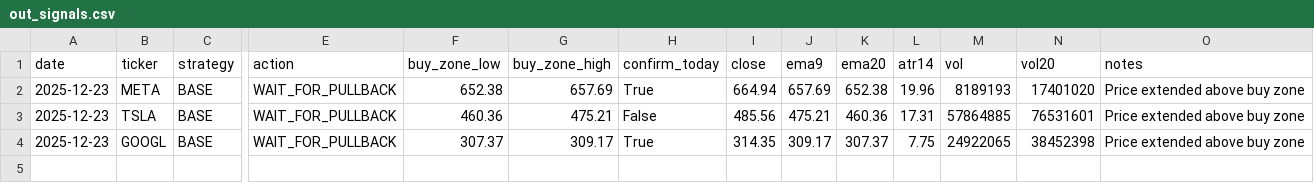
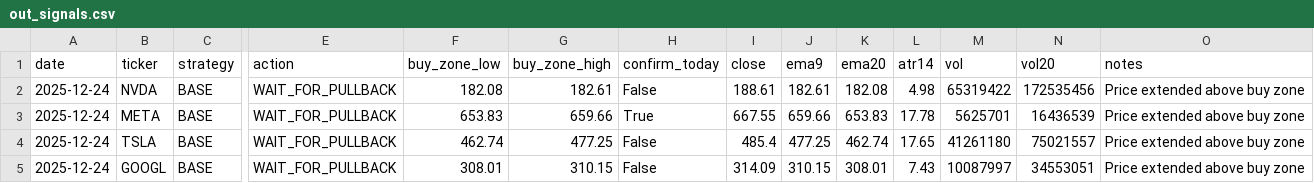
Before and after one commit to Ayodukale/S_B, a CSV file: data/out_signals.csv, drawn as a sheet; only a part is shown, gaps mark what is left out; addresses are those after the commit; rows hold the shown columns only; the diff names each change by its address in the sheet, - before the commit and + after, or states it on an @@ line.

```diff
--- a/data/out_signals.csv
+++ b/data/out_signals.csv
+row 2: 2025-12-24 | NVDA | BASE | WAIT_FOR_PULLBACK | 182.08 | 182.61 | False | 188.61 | 182.61 | 182.08 | 4.98 | 65319422 | 172535456 | Price extended above buy zone
-A3:A5 (date): 2025-12-23
+A3:A5 (date): 2025-12-24
-F3 (buy_zone_low): 652.38
+F3 (buy_zone_low): 653.83
-G3 (buy_zone_high): 657.69
+G3 (buy_zone_high): 659.66
-I3 (close): 664.94
+I3 (close): 667.55
-J3 (ema9): 657.69
+J3 (ema9): 659.66
-K3 (ema20): 652.38
+K3 (ema20): 653.83
-L3 (atr14): 19.96
+L3 (atr14): 17.78
-M3 (vol): 8189193
+M3 (vol): 5625701
-N3 (vol20): 17401020
+N3 (vol20): 16436539
-F4 (buy_zone_low): 460.36
+F4 (buy_zone_low): 462.74
-G4 (buy_zone_high): 475.21
+G4 (buy_zone_high): 477.25
-I4 (close): 485.56
+I4 (close): 485.4
-J4 (ema9): 475.21
+J4 (ema9): 477.25
-K4 (ema20): 460.36
+K4 (ema20): 462.74
-L4 (atr14): 17.31
+L4 (atr14): 17.65
-M4 (vol): 57864885
+M4 (vol): 41261180
-N4 (vol20): 76531601
+N4 (vol20): 75021557
-F5 (buy_zone_low): 307.37
+F5 (buy_zone_low): 308.01
-G5 (buy_zone_high): 309.17
+G5 (buy_zone_high): 310.15
-H5 (confirm_today): True
+H5 (confirm_today): False
-I5 (close): 314.35
+I5 (close): 314.09
-J5 (ema9): 309.17
+J5 (ema9): 310.15
-K5 (ema20): 307.37
+K5 (ema20): 308.01
-L5 (atr14): 7.75
+L5 (atr14): 7.43
-M5 (vol): 24922065
+M5 (vol): 10087997
-N5 (vol20): 38452398
+N5 (vol20): 34553051
```
Also changed, not shown: data/ledger.csv, 4 other files.
